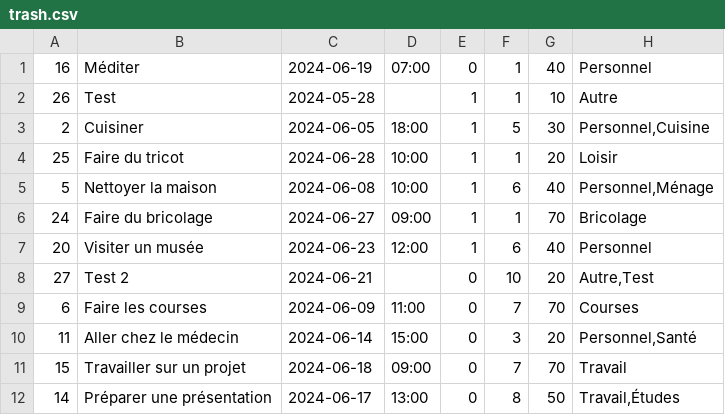
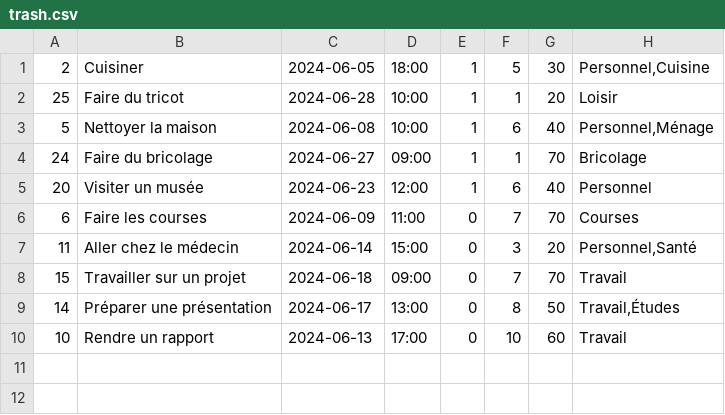
Before and after one commit to octhama/SandboxWebDynPHP, a CSV file: ExamPhpProjetToDoList/trash.csv, drawn as a sheet.

```diff
--- a/ExamPhpProjetToDoList/trash.csv
+++ b/ExamPhpProjetToDoList/trash.csv
@@ -1,3 +1 @@
-16,Méditer,2024-06-19,07:00,0,1,40,Personnel
-26,Test,2024-05-28,,1,1,10,Autre
 2,Cuisiner,2024-06-05,18:00,1,5,30,"Personnel,Cuisine"
@@ -7,3 +5,2 @@
 20,"Visiter un musée",2024-06-23,12:00,1,6,40,Personnel
-27,"Test 2",2024-06-21,,0,10,20,"Autre,Test"
 6,"Faire les courses",2024-06-09,11:00,0,7,70,Courses
@@ -12 +9,2 @@
 14,"Préparer une présentation",2024-06-17,13:00,0,8,50,"Travail,Études"
+10,"Rendre un rapport",2024-06-13,17:00,0,10,60,Travail
```
Also changed, not shown: ExamPhpProjetToDoList/todos.csv, 4 other files.
